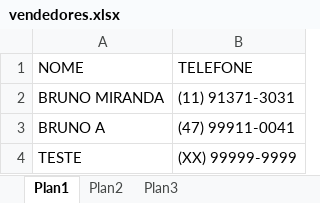
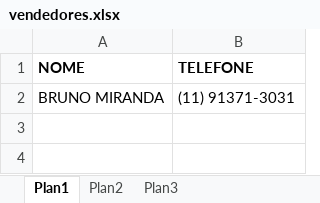
Before and after one commit to meusyte/tabela, an Excel workbook: vendedores.xlsx, sheet Plan1, drawn as a sheet; values as stored, in another font and other column widths than the file's, no borders; the diff names each change by its address in the sheet, - before the commit and + after, or states it on an @@ line.

Commit message:
Add files via upload

```diff
--- a/vendedores.xlsx (sheet Plan1)
+++ b/vendedores.xlsx (sheet Plan1)
-A1:B1 bold: off
+A1:B1 bold: on
-row 3: BRUNO A | (47) 99911-0041
-row 4: TESTE | (XX) 99999-9999
```
